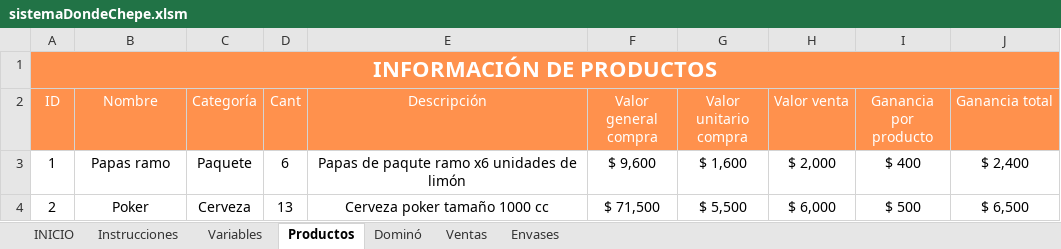
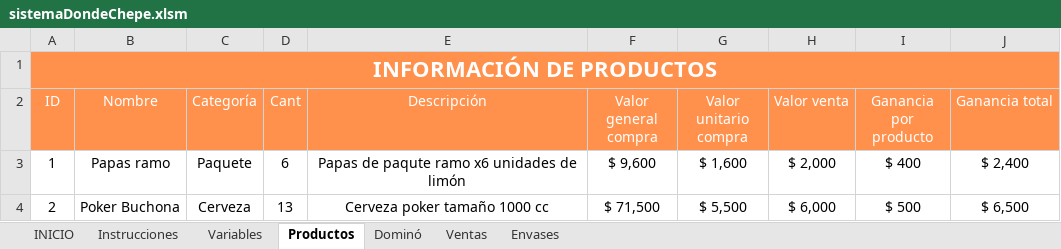
Before and after one commit to ZulayNicolOrtegonPintoADSO/DondeChepe, an Excel workbook: sistemaDondeChepe.xlsm, sheet Productos, drawn as a sheet; values as stored, in another font and other column widths than the file's, no borders; table styles not drawn; the diff names each change by its address in the sheet, - before the commit and + after, or states it on an @@ line.

Commit message:
Fase 1 Realizamos nuevos formularios

```diff
--- a/sistemaDondeChepe.xlsm (sheet Productos)
+++ b/sistemaDondeChepe.xlsm (sheet Productos)
-B4 (Nombre): Poker
+B4 (Nombre): Poker Buchona
```
